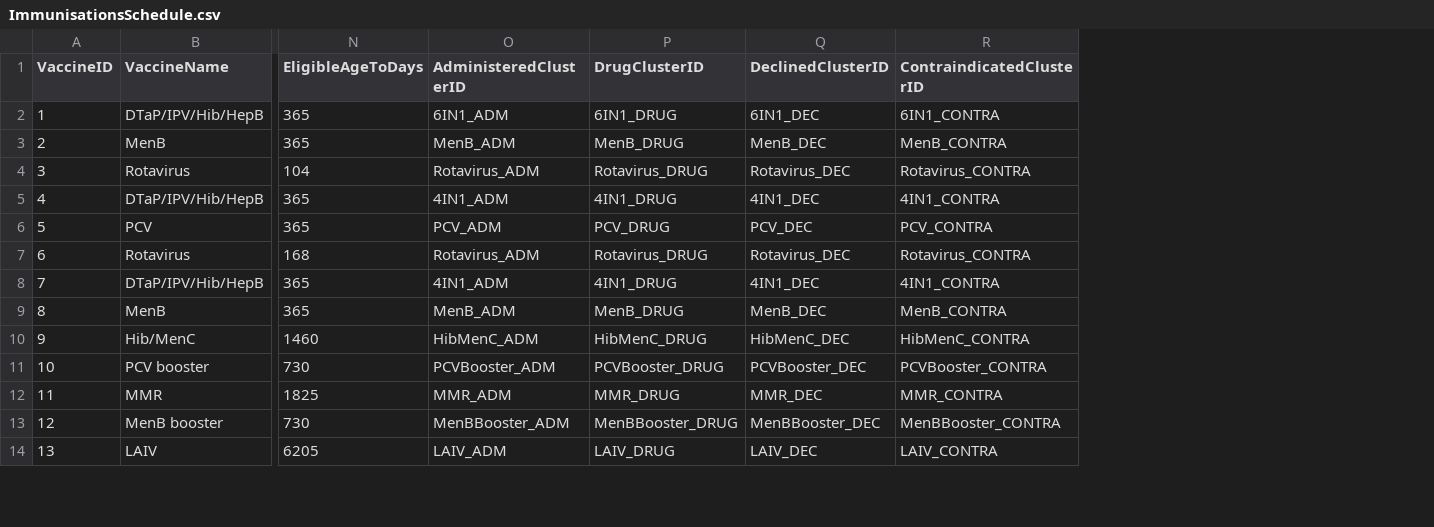
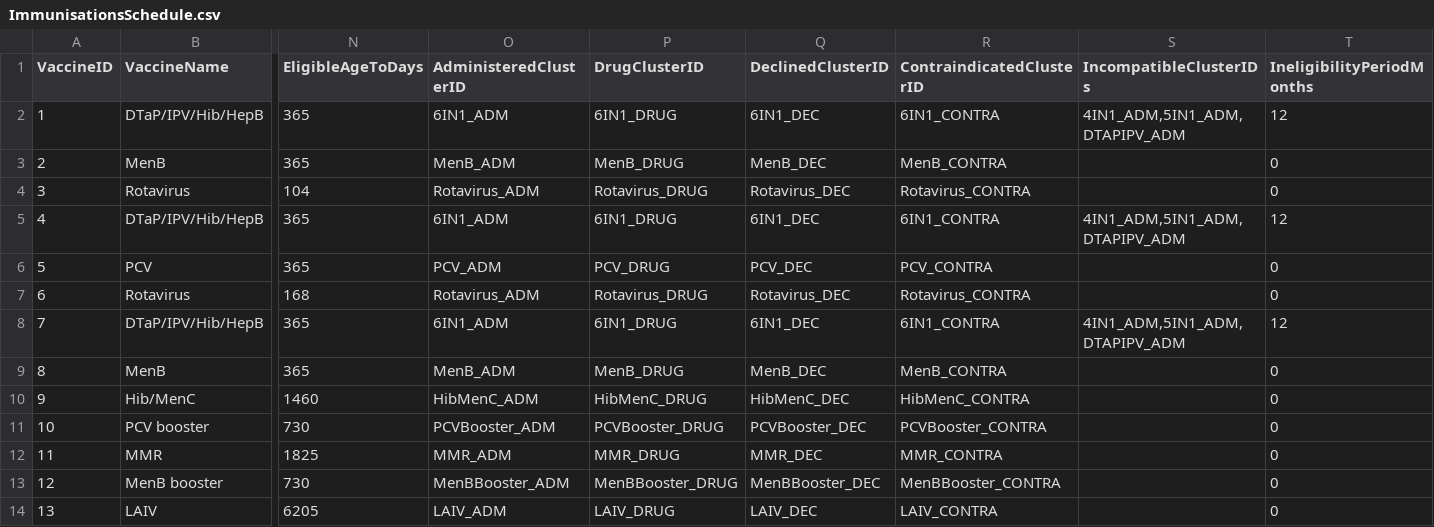
Before and after one commit to EddieDavison92/childhood-imms, a CSV file: ImmunisationsSchedule.csv, drawn as a sheet; only a part is shown, gaps mark what is left out; the diff names each change by its address in the sheet, - before the commit and + after, or states it on an @@ line.

```diff
--- a/ImmunisationsSchedule.csv
+++ b/ImmunisationsSchedule.csv
+column S (IncompatibleClusterIDs), rows 2-8: 4IN1_ADM,5IN1_ADM,DTAPIPV_ADM |  |  | 4IN1_ADM,5IN1_ADM,DTAPIPV_ADM |  |  | 4IN1_ADM,5IN1_ADM,DTAPIPV_ADM
+column T (IneligibilityPeriodMonths), rows 2-14: 12 | 0 | 0 | 12 | 0 | 0 | 12 | 0 | 0 | 0 | 0 | 0 | 0
-O5 (AdministeredClusterID): 4IN1_ADM
+O5 (AdministeredClusterID): 6IN1_ADM
-P5 (DrugClusterID): 4IN1_DRUG
+P5 (DrugClusterID): 6IN1_DRUG
-Q5 (DeclinedClusterID): 4IN1_DEC
+Q5 (DeclinedClusterID): 6IN1_DEC
-R5 (ContraindicatedClusterID): 4IN1_CONTRA
+R5 (ContraindicatedClusterID): 6IN1_CONTRA
-O8 (AdministeredClusterID): 4IN1_ADM
+O8 (AdministeredClusterID): 6IN1_ADM
-P8 (DrugClusterID): 4IN1_DRUG
+P8 (DrugClusterID): 6IN1_DRUG
-Q8 (DeclinedClusterID): 4IN1_DEC
+Q8 (DeclinedClusterID): 6IN1_DEC
-R8 (ContraindicatedClusterID): 4IN1_CONTRA
+R8 (ContraindicatedClusterID): 6IN1_CONTRA
```
Also changed, not shown: 3 other files.
